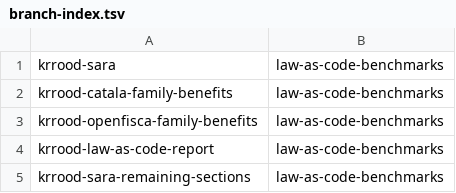
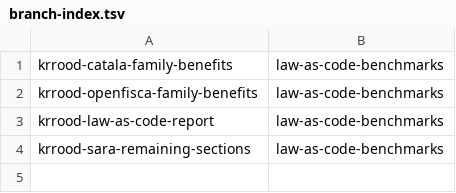
Before and after one commit to tomsch420/law_as_code_benchmarks, a TSV file: .claude/personal/plans/_generated/branch-index.tsv, drawn as a sheet; the diff names each change by its address in the sheet, - before the commit and + after, or states it on an @@ line.

Commit message:
Update plan manifest for law-as-code-benchmarks

```diff
--- a/.claude/personal/plans/_generated/branch-index.tsv
+++ b/.claude/personal/plans/_generated/branch-index.tsv
-row 1: krrood-sara | law-as-code-benchmarks
```
Also changed, not shown: 1 other file.
